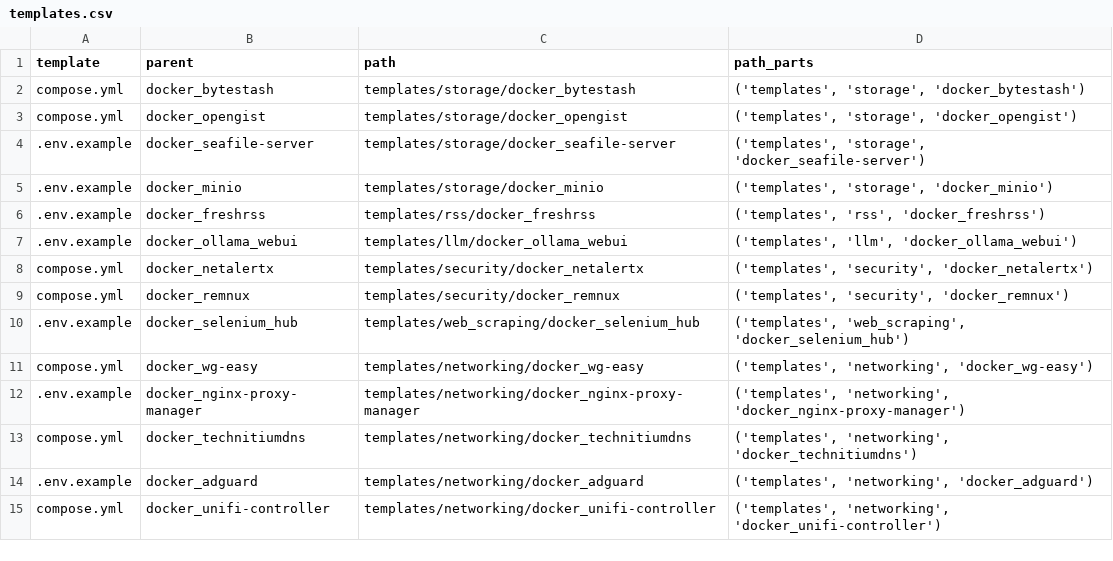
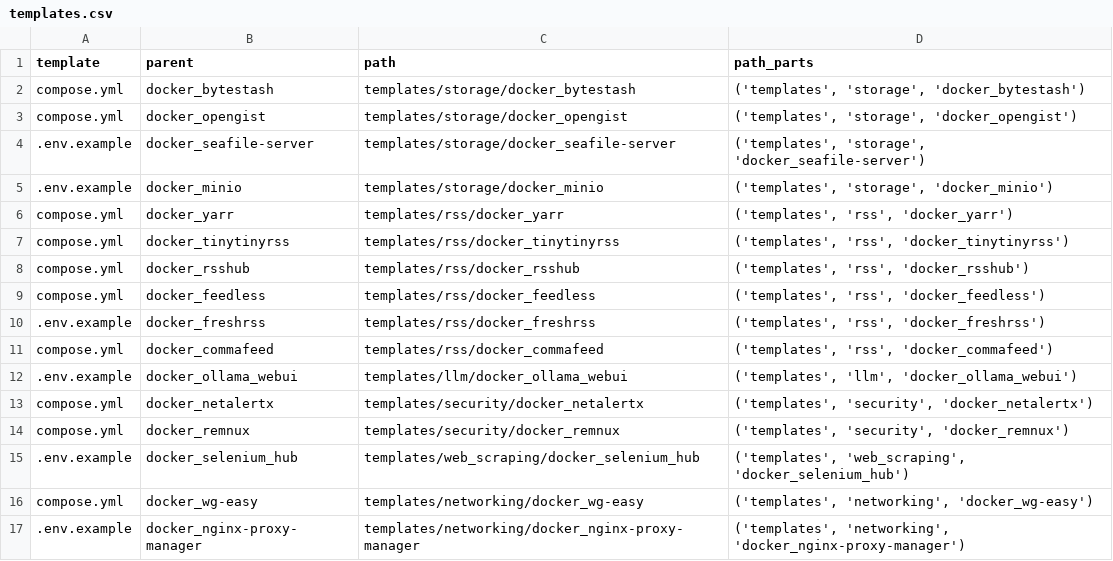
Before and after one commit to redjax/docker_templates, a CSV file: metadata/templates.csv, drawn as a sheet; only a part is shown; the shorter side is filled out with more unchanged rows; the diff names each change by its address in the sheet, - before the commit and + after, or states it on an @@ line.

```diff
--- a/metadata/templates.csv
+++ b/metadata/templates.csv
+row 6: compose.yml | docker_yarr | templates/rss/docker_yarr | ('templates', 'rss', 'docker_yarr')
+row 7: compose.yml | docker_tinytinyrss | templates/rss/docker_tinytinyrss | ('templates', 'rss', 'docker_tinytinyrss')
+row 8: compose.yml | docker_rsshub | templates/rss/docker_rsshub | ('templates', 'rss', 'docker_rsshub')
+row 9: compose.yml | docker_feedless | templates/rss/docker_feedless | ('templates', 'rss', 'docker_feedless')
+row 11: compose.yml | docker_commafeed | templates/rss/docker_commafeed | ('templates', 'rss', 'docker_commafeed')
```
Also changed, not shown: 3 other files.
